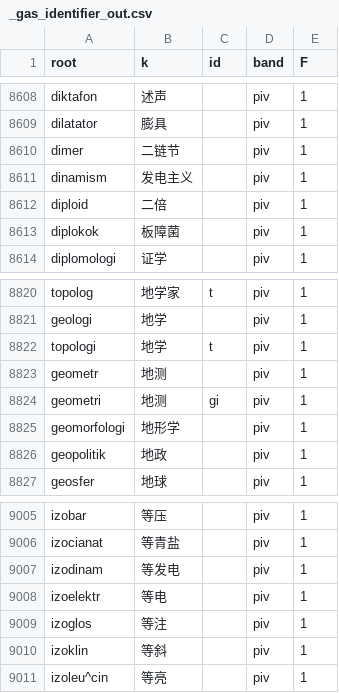
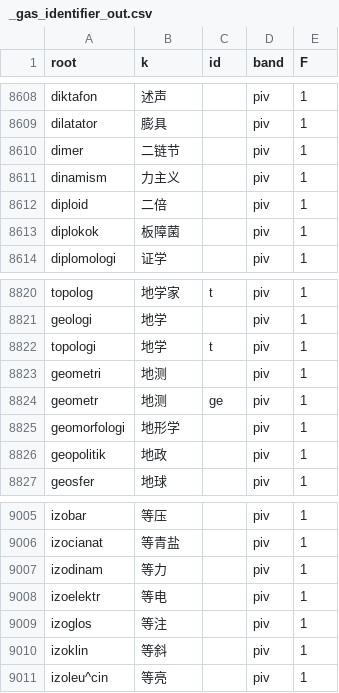
Before and after one commit to Takatakatake/kanji_assign, a CSV file: _gas_identifier_out.csv, drawn as a sheet; only a part is shown, gaps mark what is left out.

```diff
--- a/_gas_identifier_out.csv
+++ b/_gas_identifier_out.csv
@@ -8610,3 +8610,3 @@
 "dimer","二链节","","piv","1"
-"dinamism","发电主义","","piv","1"
+"dinamism","力主义","","piv","1"
 "diploid","二倍","","piv","1"
@@ -8822,4 +8822,4 @@
 "topologi","地学","t","piv","1"
-"geometr","地测","","piv","1"
-"geometri","地测","gi","piv","1"
+"geometri","地测","","piv","1"
+"geometr","地测","ge","piv","1"
 "geomorfologi","地形学","","piv","1"
@@ -9006,3 +9006,3 @@
 "izocianat","等青盐","","piv","1"
-"izodinam","等发电","","piv","1"
+"izodinam","等力","","piv","1"
 "izoelektr","等电","","piv","1"
```
Also changed, not shown: _base_override.tsv, _homonym.tsv, 8 other files.
